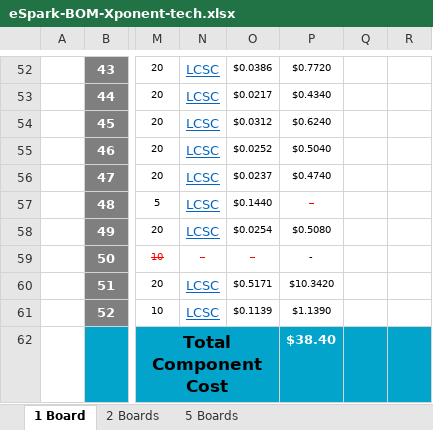
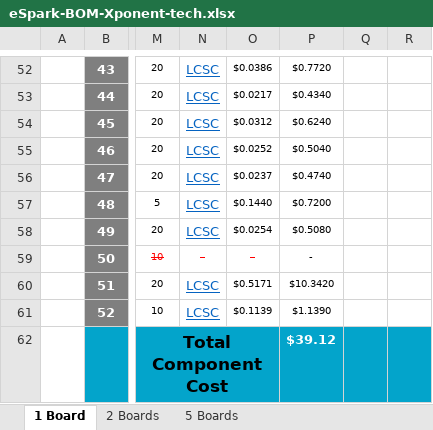
Before and after one commit to eSpark-Consulting-Group/xponent-tech-sleep-enhancer-hw, an Excel workbook: Design Files/Xponent-tech/BOM/eSpark-BOM-Xponent-tech.xlsx, sheet 1 Board, drawn as a sheet; only a part is shown, gaps mark what is left out; values as stored, in another font and other column widths than the file's, no borders; charts and pictures not drawn; the diff names each change by its address in the sheet, - before the commit and + after, or states it on an @@ line.

```diff
--- a/Design Files/Xponent-tech/BOM/eSpark-BOM-Xponent-tech.xlsx (sheet 1 Board)
+++ b/Design Files/Xponent-tech/BOM/eSpark-BOM-Xponent-tech.xlsx (sheet 1 Board)
-P57: -
+P57: $0.7200
@@ P57 strikethrough: on → off, text colour: #FF0000 → black @@
-P62: $38.40
+P62: $39.12
```
Also changed, not shown: Design Files/Xponent-tech/BOM/Client-BOM-Xponent-tech.xlsx.
